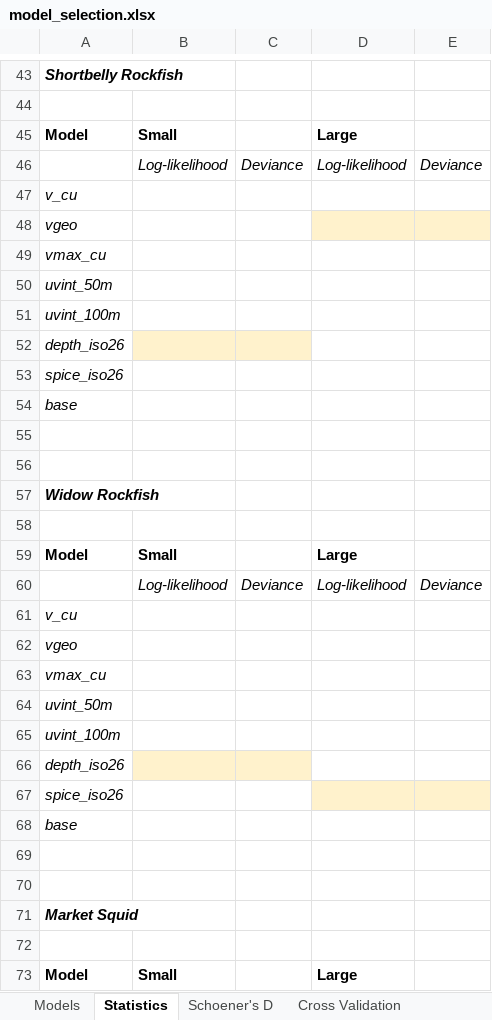
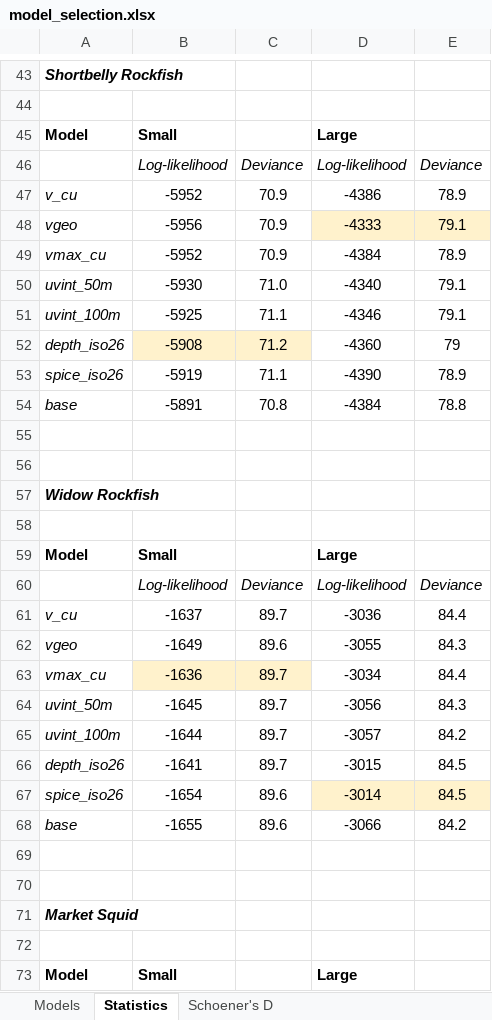
Before and after one commit to howardre/ELH_WestCoast, an Excel workbook: results/hindcast_output/model_selection.xlsx, sheet Statistics, drawn as a sheet; only a part is shown, gaps mark what is left out; values as stored, in another font and other column widths than the file's, no borders; removed rows and columns are numbered as before the commit, all else as after; the diff covers the shown part only; the diff names each change by its address in the sheet, - before the commit and + after, or states it on an @@ line.

```diff
--- a/results/hindcast_output/model_selection.xlsx (sheet Statistics)
+++ b/results/hindcast_output/model_selection.xlsx (sheet Statistics)
-sheet tab: Cross Validation
-row 47: v_cu
-row 48: vgeo
-row 49: vmax_cu
-row 50: uvint_50m
-row 51: uvint_100m
-row 52: depth_iso26
-row 53: spice_iso26
-row 54: base
+row 47: v_cu | -5952 | 70.9 | -4386 | 78.9
+row 48: vgeo | -5956 | 70.9 | -4333 | 79.1
+row 49: vmax_cu | -5952 | 70.9 | -4384 | 78.9
+row 50: uvint_50m | -5930 | 71.0 | -4340 | 79.1
+row 51: uvint_100m | -5925 | 71.1 | -4346 | 79.1
+row 52: depth_iso26 | -5908 | 71.2 | -4360 | 79
+row 53: spice_iso26 | -5919 | 71.1 | -4390 | 78.9
+row 54: base | -5891 | 70.8 | -4384 | 78.8
-row 61: v_cu
-row 62: vgeo
-row 63: vmax_cu
-row 64: uvint_50m
-row 65: uvint_100m
-row 66: depth_iso26
-row 67: spice_iso26
-row 68: base
+row 61: v_cu | -1637 | 89.7 | -3036 | 84.4
+row 62: vgeo | -1649 | 89.6 | -3055 | 84.3
+row 63: vmax_cu | -1636 | 89.7 | -3034 | 84.4
+row 64: uvint_50m | -1645 | 89.7 | -3056 | 84.3
+row 65: uvint_100m | -1644 | 89.7 | -3057 | 84.2
+row 66: depth_iso26 | -1641 | 89.7 | -3015 | 84.5
+row 67: spice_iso26 | -1654 | 89.6 | -3014 | 84.5
+row 68: base | -1655 | 89.6 | -3066 | 84.2
```
Also changed, not shown: 24 added rows and 24 removed rows elsewhere in this sheet, sheet Schoener's D.
